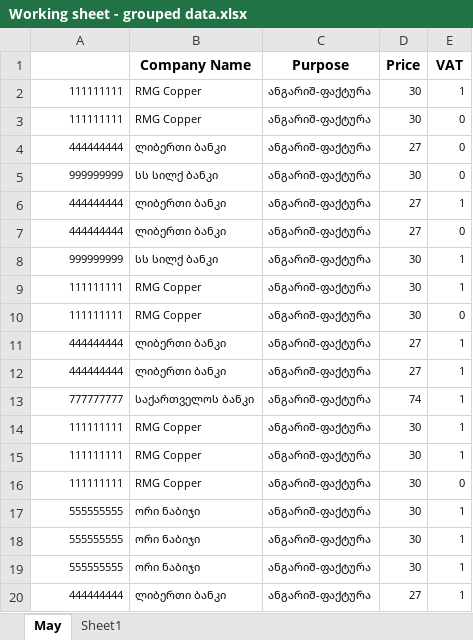
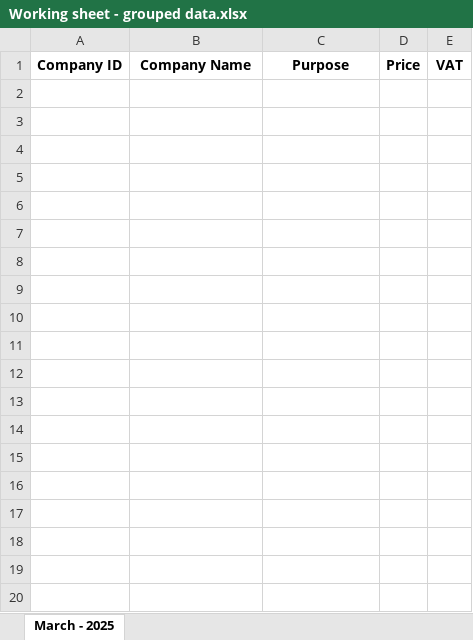
Before and after one commit to Pesvi96/RS-Selenium-Upload, an Excel workbook: Logs/Working sheet - grouped data.xlsx, sheet March - 2025, drawn as a sheet; only a part is shown; values as stored, in another font and other column widths than the file's, no borders; the diff covers the shown part only; the diff names each change by its address in the sheet, - before the commit and + after, or states it on an @@ line.

```diff
--- a/Logs/Working sheet - grouped data.xlsx (sheet March - 2025)
+++ b/Logs/Working sheet - grouped data.xlsx (sheet March - 2025)
-sheet tab: May
+sheet tab: March - 2025
-sheet tab: Sheet1
-A1: (empty)
+A1: Company ID
-row 2: 111111111 | RMG Copper | ანგარიშ-ფაქტურა | 30 | 1
-row 3: 111111111 | RMG Copper | ანგარიშ-ფაქტურა | 30 | 0
-row 4: 444444444 | ლიბერთი ბანკი | ანგარიშ-ფაქტურა | 27 | 0
-row 5: 999999999 | სს სილქ ბანკი | ანგარიშ-ფაქტურა | 30 | 0
-row 6: 444444444 | ლიბერთი ბანკი | ანგარიშ-ფაქტურა | 27 | 1
-row 7: 444444444 | ლიბერთი ბანკი | ანგარიშ-ფაქტურა | 27 | 0
-row 8: 999999999 | სს სილქ ბანკი | ანგარიშ-ფაქტურა | 30 | 1
-row 9: 111111111 | RMG Copper | ანგარიშ-ფაქტურა | 30 | 1
-row 10: 111111111 | RMG Copper | ანგარიშ-ფაქტურა | 30 | 0
-row 11: 444444444 | ლიბერთი ბანკი | ანგარიშ-ფაქტურა | 27 | 1
-row 12: 444444444 | ლიბერთი ბანკი | ანგარიშ-ფაქტურა | 27 | 1
-row 13: 777777777 | საქართველოს ბანკი | ანგარიშ-ფაქტურა | 74 | 1
-row 14: 111111111 | RMG Copper | ანგარიშ-ფაქტურა | 30 | 1
-row 15: 111111111 | RMG Copper | ანგარიშ-ფაქტურა | 30 | 1
-row 16: 111111111 | RMG Copper | ანგარიშ-ფაქტურა | 30 | 0
-row 17: 555555555 | ორი ნაბიჯი | ანგარიშ-ფაქტურა | 30 | 1
-row 18: 555555555 | ორი ნაბიჯი | ანგარიშ-ფაქტურა | 30 | 1
-row 19: 555555555 | ორი ნაბიჯი | ანგარიშ-ფაქტურა | 30 | 1
-row 20: 444444444 | ლიბერთი ბანკი | ანგარიშ-ფაქტურა | 27 | 1
```
Also changed, not shown: 66 removed rows elsewhere in this sheet, 5 other files.
